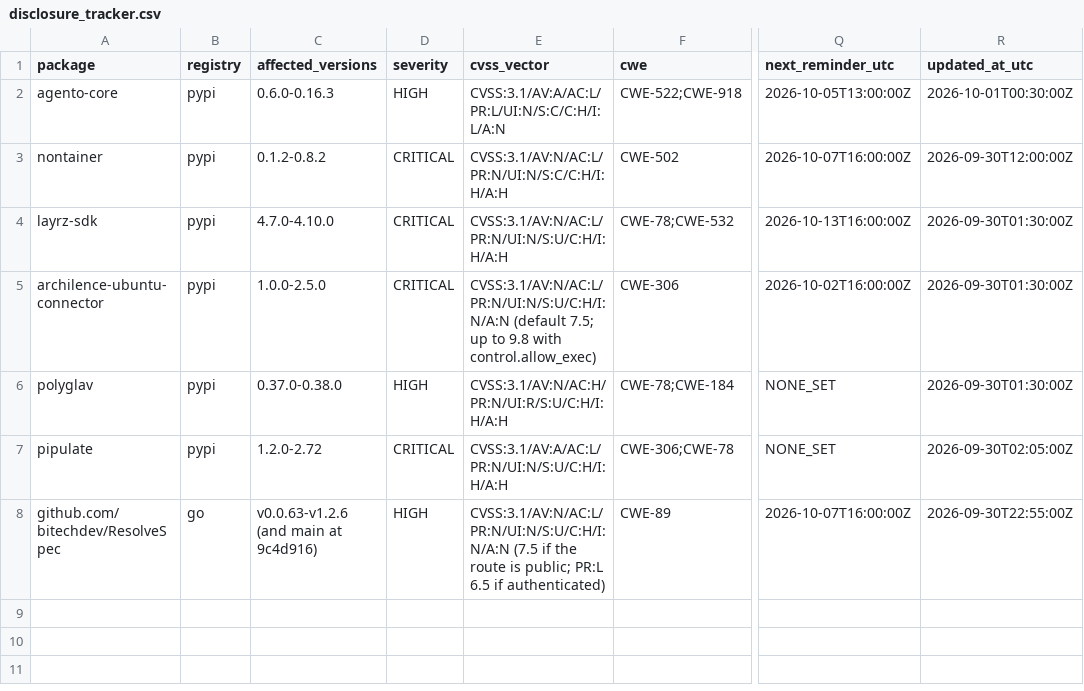
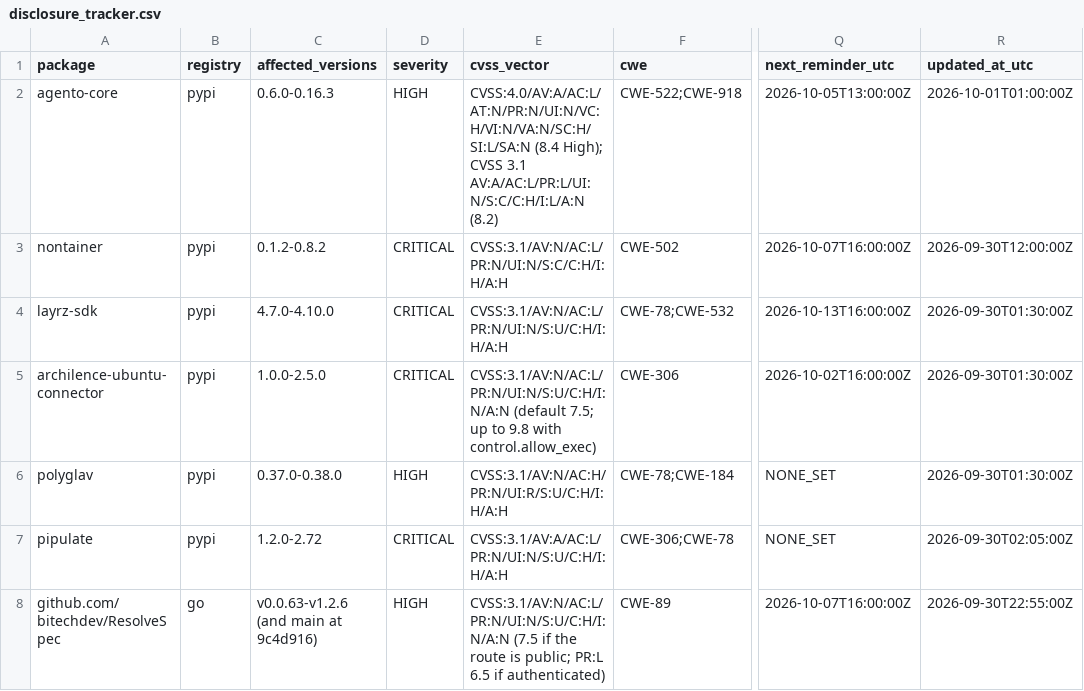
Before and after one commit to OpenSource-For-Freedom/Huginn, a CSV file: ledger/disclosure_tracker.csv, drawn as a sheet; only a part is shown, gaps mark what is left out; the diff names each change by its address in the sheet, - before the commit and + after, or states it on an @@ line.

Commit message:
agento-core: add CVSS 4.0 vector

```diff
--- a/ledger/disclosure_tracker.csv
+++ b/ledger/disclosure_tracker.csv
-E2 (cvss_vector): CVSS:3.1/AV:A/AC:L/PR:L/UI:N/S:C/C:H/I:L/A:N
+E2 (cvss_vector): CVSS:4.0/AV:A/AC:L/AT:N/PR:N/UI:N/VC:H/VI:N/VA:N/SC:H/SI:L/SA:N (8.4 High); CVSS 3.1 AV:A/AC:L/PR:L/UI:N/S:C/C:H/I:L/A:N (8.2)
-R2 (updated_at_utc): 2026-10-01T00:30:00Z
+R2 (updated_at_utc): 2026-10-01T01:00:00Z
```
